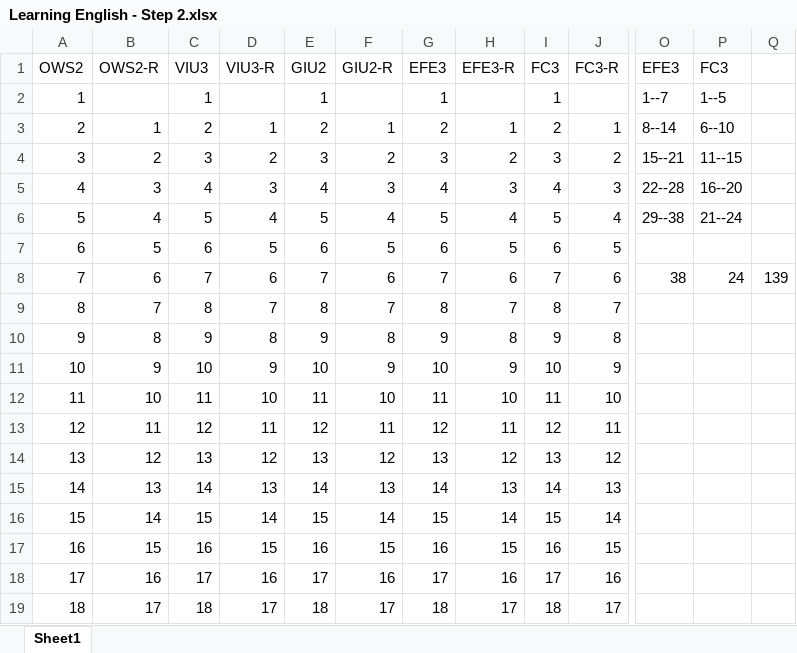
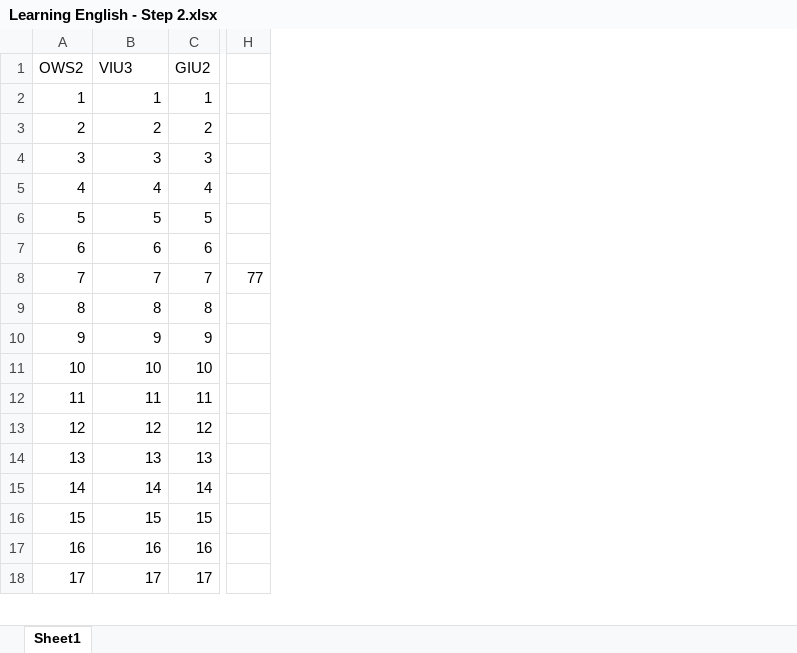
Before and after one commit to abbasidev/learning-english, an Excel workbook: ZZ-Terms-ZZ/Learning English - Step 2.xlsx, sheet Sheet1, drawn as a sheet; only a part is shown, gaps mark what is left out; values as stored, in another font and other column widths than the file's, no cell formats; removed rows and columns are numbered as before the commit, all else as after; rows hold the shown columns only; the diff covers the shown part only; the diff names each change by its address in the sheet, - before the commit and + after, or states it on an @@ line.

```diff
--- a/ZZ-Terms-ZZ/Learning English - Step 2.xlsx (sheet Sheet1)
+++ b/ZZ-Terms-ZZ/Learning English - Step 2.xlsx (sheet Sheet1)
-column D, rows 1-8: VIU3-R |  | 1 | 2 | 3 | 4 | 5 | 6; rows 10-19: 8 | 9 | 10 | 11 | 12 | 13 | 14 | 15 | 16 | 17
-column E, rows 1-8: GIU2 | 1 | 2 | 3 | 4 | 5 | 6 | 7; rows 10-19: 9 | 10 | 11 | 12 | 13 | 14 | 15 | 16 | 17 | 18
-column F, rows 1-8: GIU2-R |  | 1 | 2 | 3 | 4 | 5 | 6; rows 10-19: 8 | 9 | 10 | 11 | 12 | 13 | 14 | 15 | 16 | 17
-column G, rows 1-8: EFE3 | 1 | 2 | 3 | 4 | 5 | 6 | 7; rows 10-19: 9 | 10 | 11 | 12 | 13 | 14 | 15 | 16 | 17 | 18
-column H, rows 1-8: EFE3-R |  | 1 | 2 | 3 | 4 | 5 | 6; rows 10-19: 8 | 9 | 10 | 11 | 12 | 13 | 14 | 15 | 16 | 17
-column I, rows 1-8: FC3 | 1 | 2 | 3 | 4 | 5 | 6 | 7; rows 10-19: 9 | 10 | 11 | 12 | 13 | 14 | 15 | 16 | 17 | 18
-column J, rows 1-8: FC3-R |  | 1 | 2 | 3 | 4 | 5 | 6; rows 10-19: 8 | 9 | 10 | 11 | 12 | 13 | 14 | 15 | 16 | 17
-column O, rows 1-8: EFE3 | 1--7 | 8--14 | 15--21 | 22--28 | 29--38 |  | 38
-column P, rows 1-8: FC3 | 1--5 | 6--10 | 11--15 | 16--20 | 21--24 |  | 24
-column Q, row 8: 139
+column H, row 8: 77
-B1: OWS2-R
+B1: VIU3
-C1: VIU3
+C1: GIU2
-B2: (empty)
+B2: 1
-B3: 1
+B3: 2
-B4: 2
+B4: 3
-B5: 3
+B5: 4
-B6: 4
+B6: 5
-B7: 5
+B7: 6
-B8: 6
+B8: 7
-row 9: 8 | 7 | 8 | 7 | 8 | 7 | 8 | 7 | 8 | 7
@@ column A renumbered between rows 9 and 154 @@
-C9: 9
+C9: 8
-C10: 10
+C10: 9
-C11: 11
+C11: 10
-C12: 12
+C12: 11
-C13: 13
+C13: 12
-C14: 14
+C14: 13
-C15: 15
+C15: 14
-C16: 16
+C16: 15
-C17: 17
+C17: 16
-C18: 18
+C18: 17
```
Also changed, not shown: 70 added rows, 74 removed rows and 90 edited cells elsewhere in this sheet, cell formats, ZZ-Terms-ZZ/Learning English - Step 1.xlsx, 22 other files.
